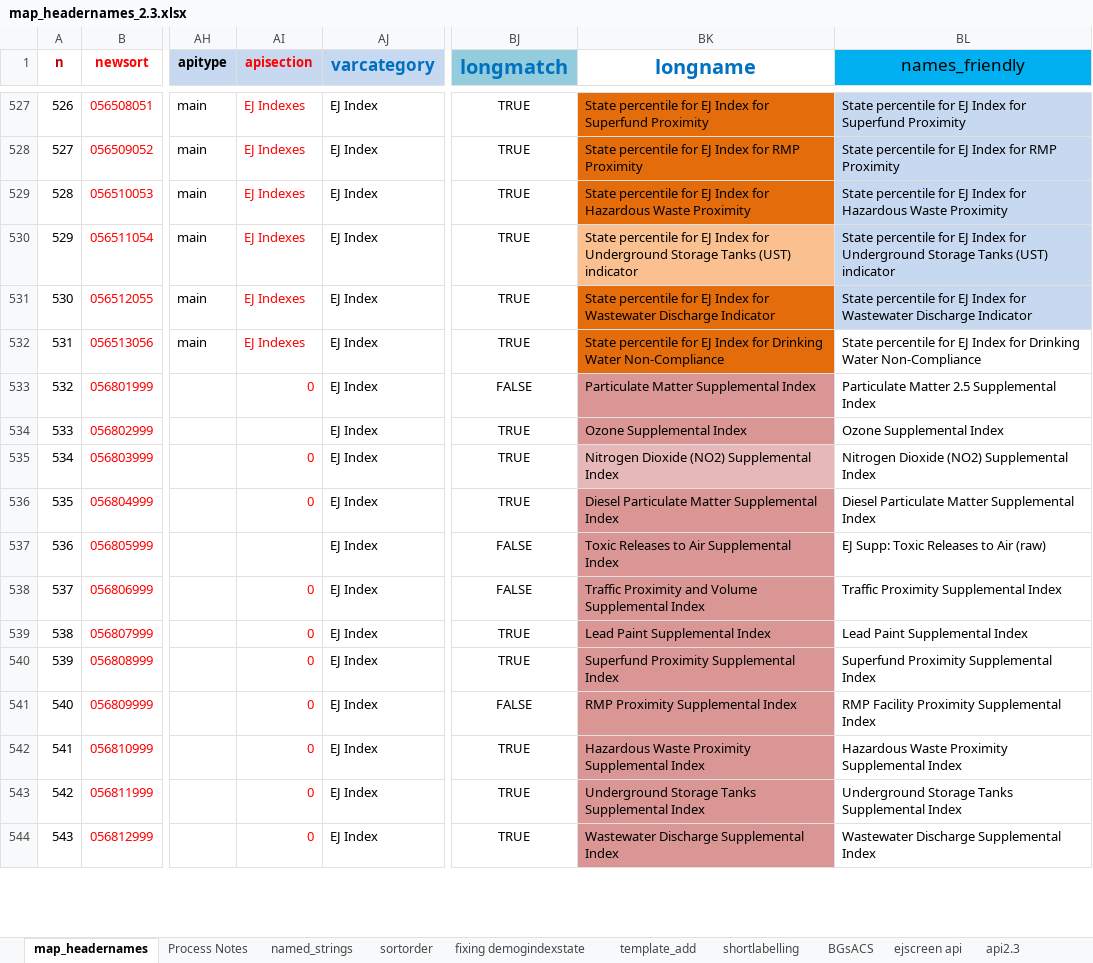
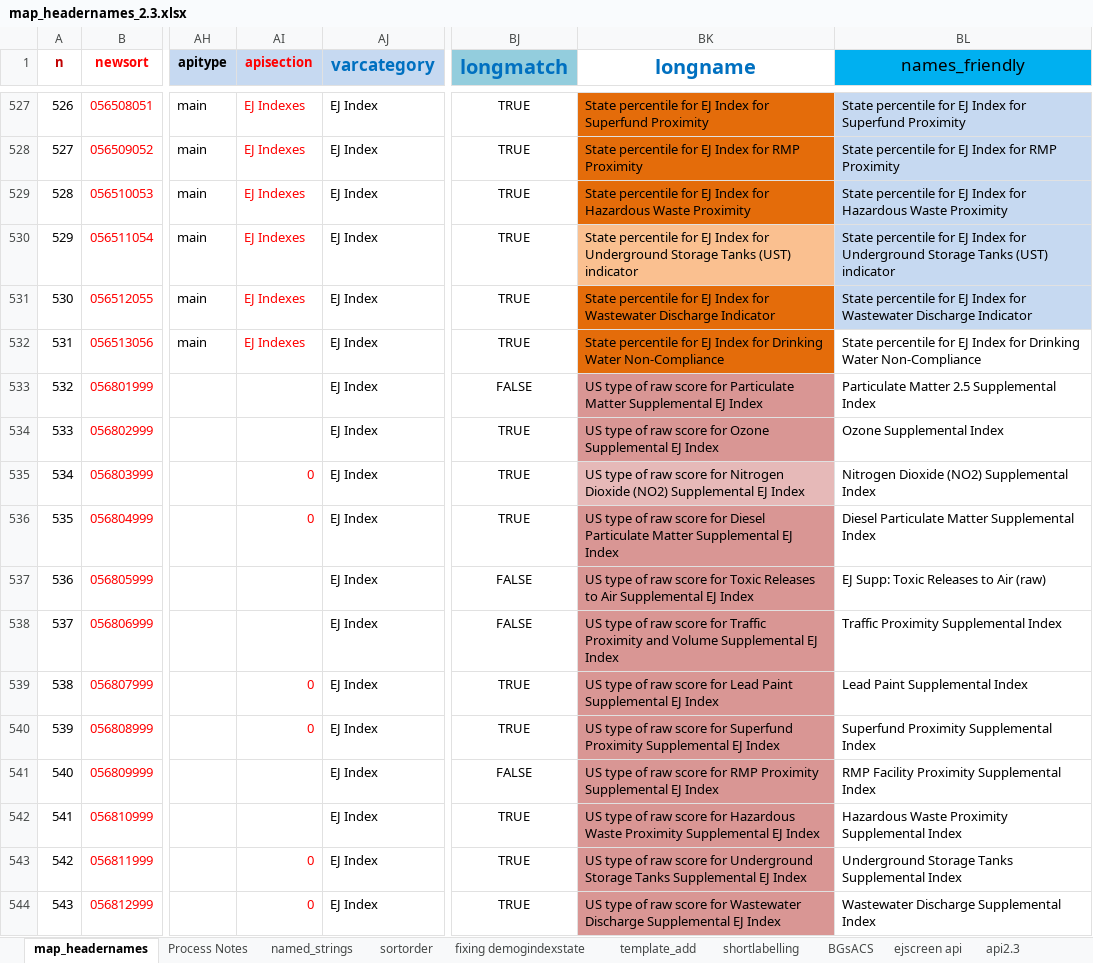
Before and after one commit to USEPA/ejscreen-multisite-open, an Excel workbook: data-raw/map_headernames_2.3.xlsx, sheet map_headernames, drawn as a sheet; only a part is shown, gaps mark what is left out; values as stored, in another font and other column widths than the file's, no borders; conditional formats not drawn; the diff covers the shown part only; the diff names each change by its address in the sheet, - before the commit and + after, or states it on an @@ line.

Commit message:
- updated named_strings sheet to always use 'Supplemental EJ Index' instead of 'EJ Supplemental Index' or 'Supplemental Index' - removed named range 'State' - added values to the vartype lookup table (for longname) on named_strings sheet for usraw, 'US type of raw score for ' and stateraw, 'State type of raw score for ' - updated red and dark red formulas in longname column to lookup the vartype, then the topic_root_term, then the EJ/Supplemental EJ strings - all changes impacted only the state & us raw EJ/Supplemental EJ rows

```diff
--- a/data-raw/map_headernames_2.3.xlsx (sheet map_headernames)
+++ b/data-raw/map_headernames_2.3.xlsx (sheet map_headernames)
-AI533 (apisection): 0
+AI533 (apisection): (empty)
-BK533 (longname): Particulate Matter Supplemental Index
+BK533 (longname): US type of raw score for Particulate Matter Supplemental EJ Index
-BK534 (longname): Ozone Supplemental Index
+BK534 (longname): US type of raw score for Ozone Supplemental EJ Index
-BK535 (longname): Nitrogen Dioxide (NO2) Supplemental Index
+BK535 (longname): US type of raw score for Nitrogen Dioxide (NO2) Supplemental EJ Index
-BK536 (longname): Diesel Particulate Matter Supplemental Index
+BK536 (longname): US type of raw score for Diesel Particulate Matter Supplemental EJ Index
-BK537 (longname): Toxic Releases to Air Supplemental Index
+BK537 (longname): US type of raw score for Toxic Releases to Air Supplemental EJ Index
-AI538 (apisection): 0
+AI538 (apisection): (empty)
-BK538 (longname): Traffic Proximity and Volume Supplemental Index
+BK538 (longname): US type of raw score for Traffic Proximity and Volume Supplemental EJ Index
-BK539 (longname): Lead Paint Supplemental Index
+BK539 (longname): US type of raw score for Lead Paint Supplemental EJ Index
-BK540 (longname): Superfund Proximity Supplemental Index
+BK540 (longname): US type of raw score for Superfund Proximity Supplemental EJ Index
-AI541:AI542 (apisection): 0
+AI541:AI542 (apisection): (empty)
-BK541 (longname): RMP Proximity Supplemental Index
+BK541 (longname): US type of raw score for RMP Proximity Supplemental EJ Index
-BK542 (longname): Hazardous Waste Proximity Supplemental Index
+BK542 (longname): US type of raw score for Hazardous Waste Proximity Supplemental EJ Index
-BK543 (longname): Underground Storage Tanks Supplemental Index
+BK543 (longname): US type of raw score for Underground Storage Tanks Supplemental EJ Index
-BK544 (longname): Wastewater Discharge Supplemental Index
+BK544 (longname): US type of raw score for Wastewater Discharge Supplemental EJ Index
```
Also changed, not shown: 223 edited cells elsewhere in this sheet, sheet acs22_v2.3, sheet Process Notes, sheet named_strings.
